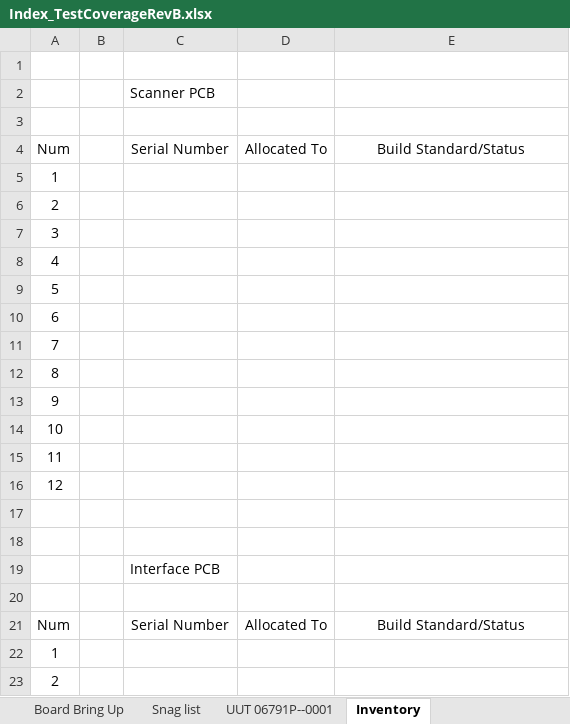
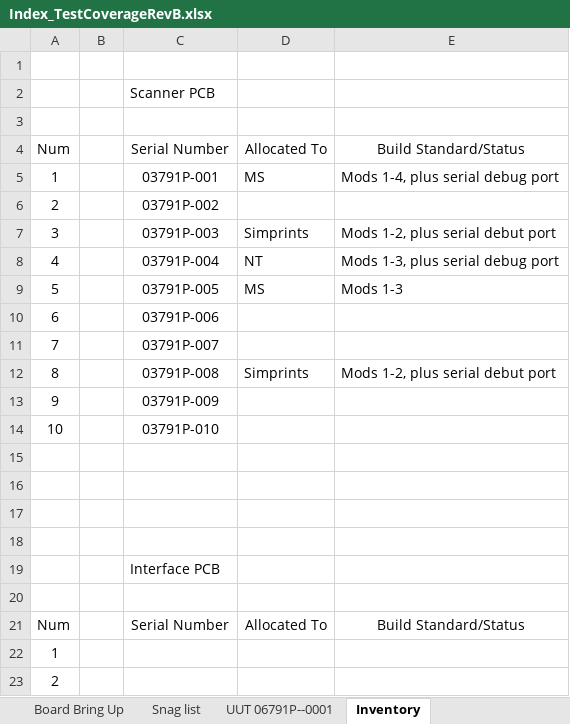
Before and after one commit to Samad-Simprints/Vero-Firmware, an Excel workbook: hw/scanner/Index_TestCoverageRevB.xlsx, sheet Inventory, drawn as a sheet; only a part is shown; values as stored, in another font and other column widths than the file's, no borders; removed rows and columns are numbered as before the commit, all else as after; the diff names each change by its address in the sheet, - before the commit and + after, or states it on an @@ line.

```diff
--- a/hw/scanner/Index_TestCoverageRevB.xlsx (sheet Inventory)
+++ b/hw/scanner/Index_TestCoverageRevB.xlsx (sheet Inventory)
-row 5: 1
+row 5: 1 |  | 03791P-001 | MS | Mods 1-4, plus serial debug port
-C6: (empty)
+C6: 03791P-002
-row 7: 3
-row 8: 4
-row 9: 5
+row 7: 3 |  | 03791P-003 | Simprints | Mods 1-2, plus serial debut port
+row 8: 4 |  | 03791P-004 | NT | Mods 1-3, plus serial debug port
+row 9: 5 |  | 03791P-005 | MS | Mods 1-3
-C10: (empty)
+C10: 03791P-006
-C11: (empty)
+C11: 03791P-007
-row 12: 8
+row 12: 8 |  | 03791P-008 | Simprints | Mods 1-2, plus serial debut port
-C13: (empty)
+C13: 03791P-009
-C14: (empty)
+C14: 03791P-010
-A15: 11
+A15: (empty)
-A16: 12
+A16: (empty)
```
Also changed, not shown: sheet Snag list.
